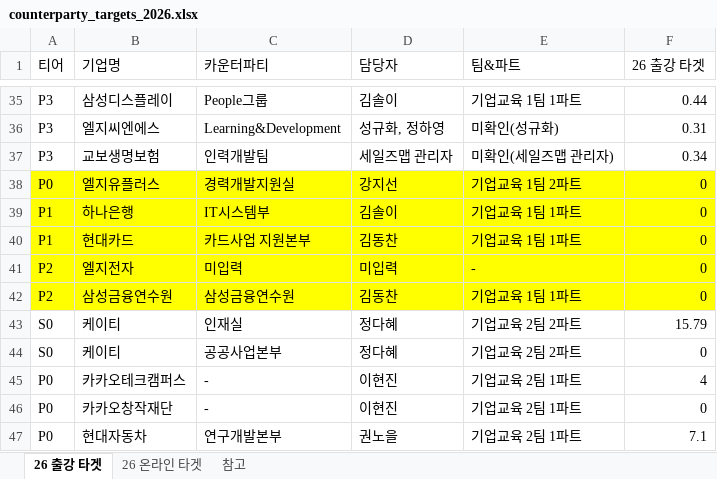
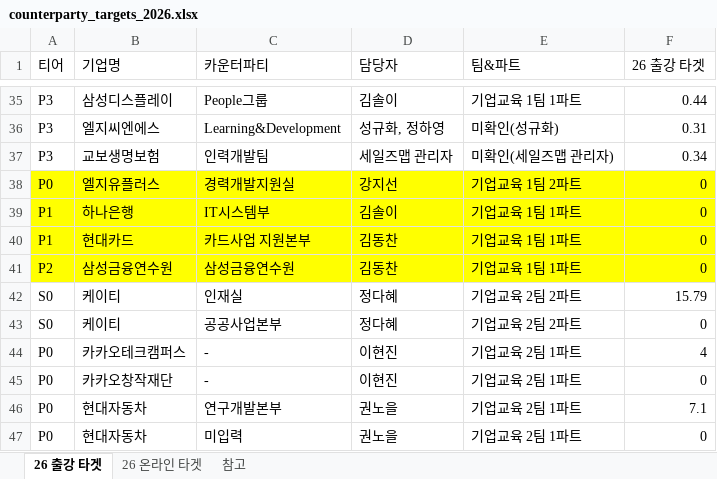
Before and after one commit to sabinanfranz/data_analysis_ai, an Excel workbook: dashboard/server/resources/counterparty_targets_2026.xlsx, sheet 26 출강 타겟, drawn as a sheet; only a part is shown, gaps mark what is left out; the shorter side is filled out with more unchanged rows; values as stored, in another font and other column widths than the file's, no borders; the diff names each change by its address in the sheet, - before the commit and + after, or states it on an @@ line.

```diff
--- a/dashboard/server/resources/counterparty_targets_2026.xlsx (sheet 26 출강 타겟)
+++ b/dashboard/server/resources/counterparty_targets_2026.xlsx (sheet 26 출강 타겟)
-row 41: P2 | 엘지전자 | 미입력 | 미입력 | - | 0
```
Also changed, not shown: 7 other files.
